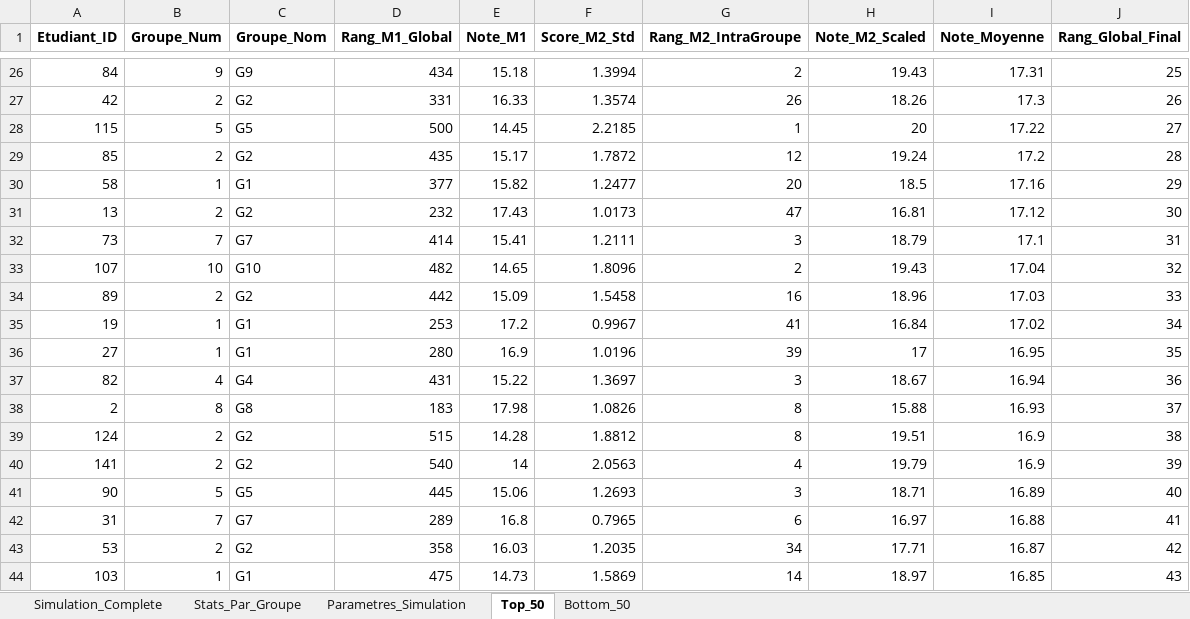
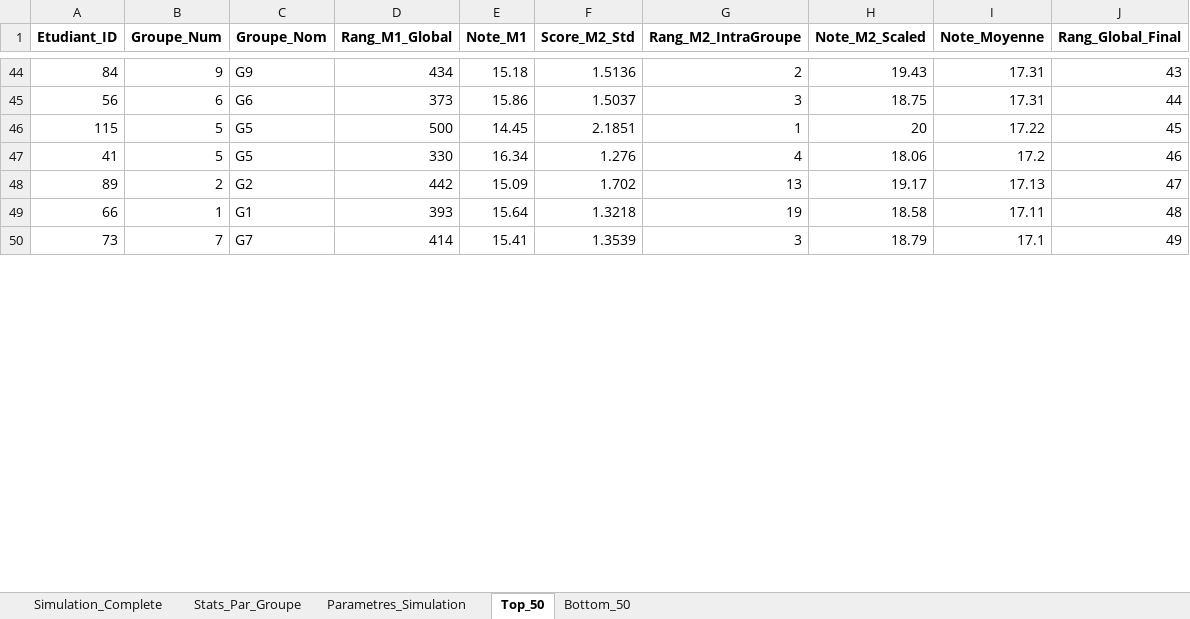
Before and after one commit to DanBendavid/passlass, an Excel workbook: simulation_complete.xlsx, sheet Top_50, drawn as a sheet; only a part is shown, gaps mark what is left out; values as stored, in another font and other column widths than the file's, no borders; removed rows and columns are numbered as before the commit, all else as after; the diff covers the shown part only; the diff names each change by its address in the sheet, - before the commit and + after, or states it on an @@ line.

```diff
--- a/simulation_complete.xlsx (sheet Top_50)
+++ b/simulation_complete.xlsx (sheet Top_50)
-F44 (Score_M2_Std): 1.3994
+F44 (Score_M2_Std): 1.5136
-J44 (Rang_Global_Final): 25
+J44 (Rang_Global_Final): 43
-row 27: 42 | 2 | G2 | 331 | 16.33 | 1.3574 | 26 | 18.26 | 17.3 | 26
+row 45: 56 | 6 | G6 | 373 | 15.86 | 1.5037 | 3 | 18.75 | 17.31 | 44
-F46 (Score_M2_Std): 2.2185
+F46 (Score_M2_Std): 2.1851
-J46 (Rang_Global_Final): 27
+J46 (Rang_Global_Final): 45
-row 29: 85 | 2 | G2 | 435 | 15.17 | 1.7872 | 12 | 19.24 | 17.2 | 28
-row 30: 58 | 1 | G1 | 377 | 15.82 | 1.2477 | 20 | 18.5 | 17.16 | 29
-row 31: 13 | 2 | G2 | 232 | 17.43 | 1.0173 | 47 | 16.81 | 17.12 | 30
+row 47: 41 | 5 | G5 | 330 | 16.34 | 1.276 | 4 | 18.06 | 17.2 | 46
+row 48: 89 | 2 | G2 | 442 | 15.09 | 1.702 | 13 | 19.17 | 17.13 | 47
+row 49: 66 | 1 | G1 | 393 | 15.64 | 1.3218 | 19 | 18.58 | 17.11 | 48
-F50 (Score_M2_Std): 1.2111
+F50 (Score_M2_Std): 1.3539
-J50 (Rang_Global_Final): 31
+J50 (Rang_Global_Final): 49
-row 33: 107 | 10 | G10 | 482 | 14.65 | 1.8096 | 2 | 19.43 | 17.04 | 32
-row 34: 89 | 2 | G2 | 442 | 15.09 | 1.5458 | 16 | 18.96 | 17.03 | 33
-row 35: 19 | 1 | G1 | 253 | 17.2 | 0.9967 | 41 | 16.84 | 17.02 | 34
-row 36: 27 | 1 | G1 | 280 | 16.9 | 1.0196 | 39 | 17 | 16.95 | 35
-row 37: 82 | 4 | G4 | 431 | 15.22 | 1.3697 | 3 | 18.67 | 16.94 | 36
-row 38: 2 | 8 | G8 | 183 | 17.98 | 1.0826 | 8 | 15.88 | 16.93 | 37
-row 39: 124 | 2 | G2 | 515 | 14.28 | 1.8812 | 8 | 19.51 | 16.9 | 38
-row 40: 141 | 2 | G2 | 540 | 14 | 2.0563 | 4 | 19.79 | 16.9 | 39
-row 41: 90 | 5 | G5 | 445 | 15.06 | 1.2693 | 3 | 18.71 | 16.89 | 40
-row 42: 31 | 7 | G7 | 289 | 16.8 | 0.7965 | 6 | 16.97 | 16.88 | 41
-row 43: 53 | 2 | G2 | 358 | 16.03 | 1.2035 | 34 | 17.71 | 16.87 | 42
-row 44: 103 | 1 | G1 | 475 | 14.73 | 1.5869 | 14 | 18.97 | 16.85 | 43
```
Also changed, not shown: 31 added rows, 19 removed rows and 32 edited cells elsewhere in this sheet, sheet Simulation_Complete, sheet Bottom_50, sheet Stats_Par_Groupe, sheet Parametres_Simulation, 3 other files.
